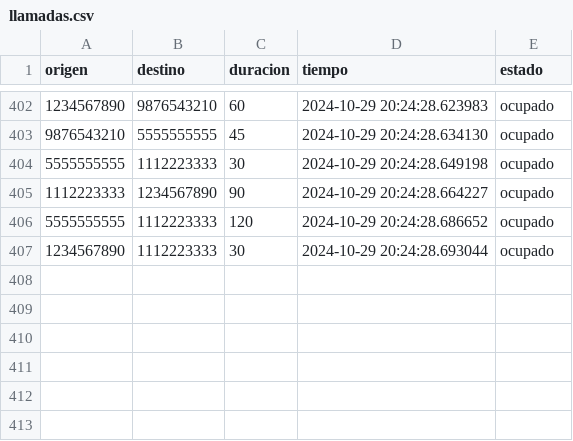
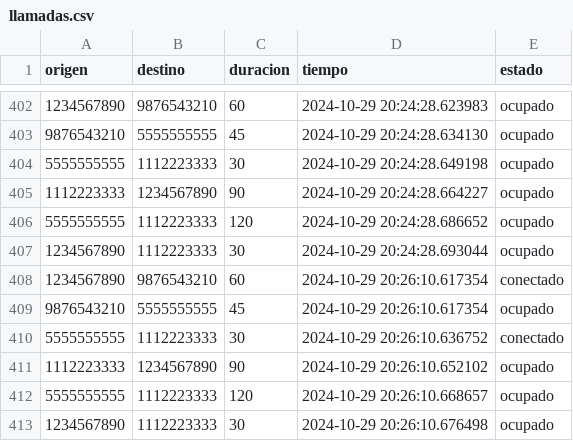
Before and after one commit to paipo13/TP_Estructura_de_Datos, a CSV file: datos/llamadas.csv, drawn as a sheet; only a part is shown, gaps mark what is left out; the diff names each change by its address in the sheet, - before the commit and + after, or states it on an @@ line.

```diff
--- a/datos/llamadas.csv
+++ b/datos/llamadas.csv
+row 408: 1234567890 | 9876543210 | 60 | 2024-10-29 20:26:10.617354 | conectado
+row 409: 9876543210 | 5555555555 | 45 | 2024-10-29 20:26:10.617354 | ocupado
+row 410: 5555555555 | 1112223333 | 30 | 2024-10-29 20:26:10.636752 | conectado
+row 411: 1112223333 | 1234567890 | 90 | 2024-10-29 20:26:10.652102 | ocupado
+row 412: 5555555555 | 1112223333 | 120 | 2024-10-29 20:26:10.668657 | ocupado
+row 413: 1234567890 | 1112223333 | 30 | 2024-10-29 20:26:10.676498 | ocupado
```
Also changed, not shown: datos/mensajes.csv, 2 other files.
